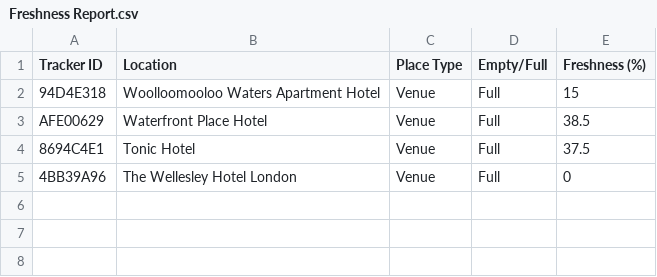
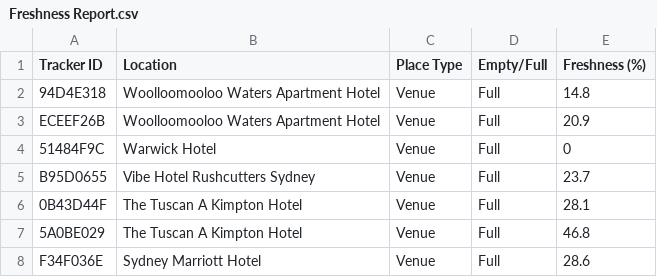
Before and after one commit to btyq/FreshBeerNearMe, a CSV file: CSVfiles/Freshness Report.csv, drawn as a sheet; removed rows and columns are numbered as before the commit, all else as after; the diff names each change by its address in the sheet, - before the commit and + after, or states it on an @@ line.

```diff
--- a/CSVfiles/Freshness Report.csv
+++ b/CSVfiles/Freshness Report.csv
-E2 (Freshness (%)): 15
+E2 (Freshness (%)): 14.8
-row 3: AFE00629 | Waterfront Place Hotel | Venue | Full | 38.5
-row 4: 8694C4E1 | Tonic Hotel | Venue | Full | 37.5
+row 3: ECEEF26B | Woolloomooloo Waters Apartment Hotel | Venue | Full | 20.9
-A4 (Tracker ID): 4BB39A96
+A4 (Tracker ID): 51484F9C
-B4 (Location): The Wellesley Hotel London
+B4 (Location): Warwick Hotel
+row 5: B95D0655 | Vibe Hotel Rushcutters Sydney | Venue | Full | 23.7
+row 6: 0B43D44F | The Tuscan A Kimpton Hotel | Venue | Full | 28.1
+row 7: 5A0BE029 | The Tuscan A Kimpton Hotel | Venue | Full | 46.8
+row 8: F34F036E | Sydney Marriott Hotel | Venue | Full | 28.6
```
Also changed, not shown: CSVfiles/Refrigeration Performance.csv, 2 other files.
